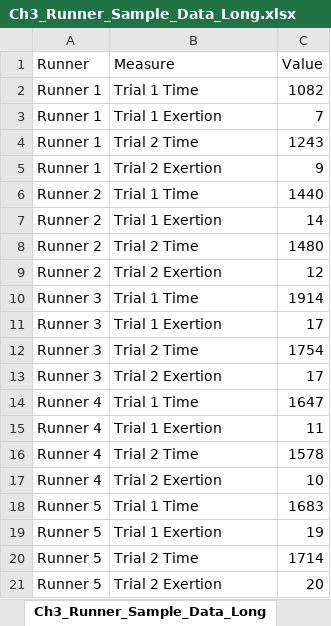
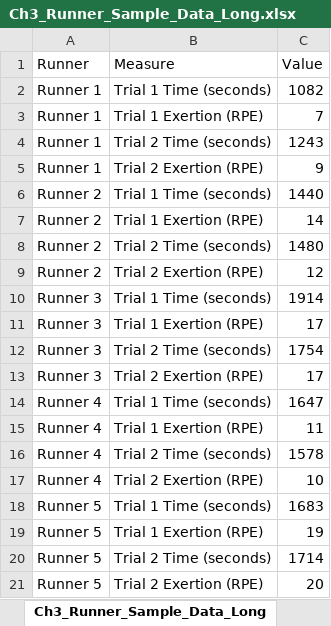
Before and after one commit to SurveyDataAnalysis/supplemental, an Excel workbook: Ch3_Runner_Sample_Data_Long.xlsx, sheet Ch3_Runner_Sample_Data_Long, drawn as a sheet; values as stored, in another font and other column widths than the file's, no borders; the diff names each change by its address in the sheet, - before the commit and + after, or states it on an @@ line.

Commit message:
Add files via upload

```diff
--- a/Ch3_Runner_Sample_Data_Long.xlsx (sheet Ch3_Runner_Sample_Data_Long)
+++ b/Ch3_Runner_Sample_Data_Long.xlsx (sheet Ch3_Runner_Sample_Data_Long)
-B2 (Measure): Trial 1 Time
+B2 (Measure): Trial 1 Time (seconds)
-B3 (Measure): Trial 1 Exertion
+B3 (Measure): Trial 1 Exertion (RPE)
-B4 (Measure): Trial 2 Time
+B4 (Measure): Trial 2 Time (seconds)
-B5 (Measure): Trial 2 Exertion
+B5 (Measure): Trial 2 Exertion (RPE)
-B6 (Measure): Trial 1 Time
+B6 (Measure): Trial 1 Time (seconds)
-B7 (Measure): Trial 1 Exertion
+B7 (Measure): Trial 1 Exertion (RPE)
-B8 (Measure): Trial 2 Time
+B8 (Measure): Trial 2 Time (seconds)
-B9 (Measure): Trial 2 Exertion
+B9 (Measure): Trial 2 Exertion (RPE)
-B10 (Measure): Trial 1 Time
+B10 (Measure): Trial 1 Time (seconds)
-B11 (Measure): Trial 1 Exertion
+B11 (Measure): Trial 1 Exertion (RPE)
-B12 (Measure): Trial 2 Time
+B12 (Measure): Trial 2 Time (seconds)
-B13 (Measure): Trial 2 Exertion
+B13 (Measure): Trial 2 Exertion (RPE)
-B14 (Measure): Trial 1 Time
+B14 (Measure): Trial 1 Time (seconds)
-B15 (Measure): Trial 1 Exertion
+B15 (Measure): Trial 1 Exertion (RPE)
-B16 (Measure): Trial 2 Time
+B16 (Measure): Trial 2 Time (seconds)
-B17 (Measure): Trial 2 Exertion
+B17 (Measure): Trial 2 Exertion (RPE)
-B18 (Measure): Trial 1 Time
+B18 (Measure): Trial 1 Time (seconds)
-B19 (Measure): Trial 1 Exertion
+B19 (Measure): Trial 1 Exertion (RPE)
-B20 (Measure): Trial 2 Time
+B20 (Measure): Trial 2 Time (seconds)
-B21 (Measure): Trial 2 Exertion
+B21 (Measure): Trial 2 Exertion (RPE)
```
